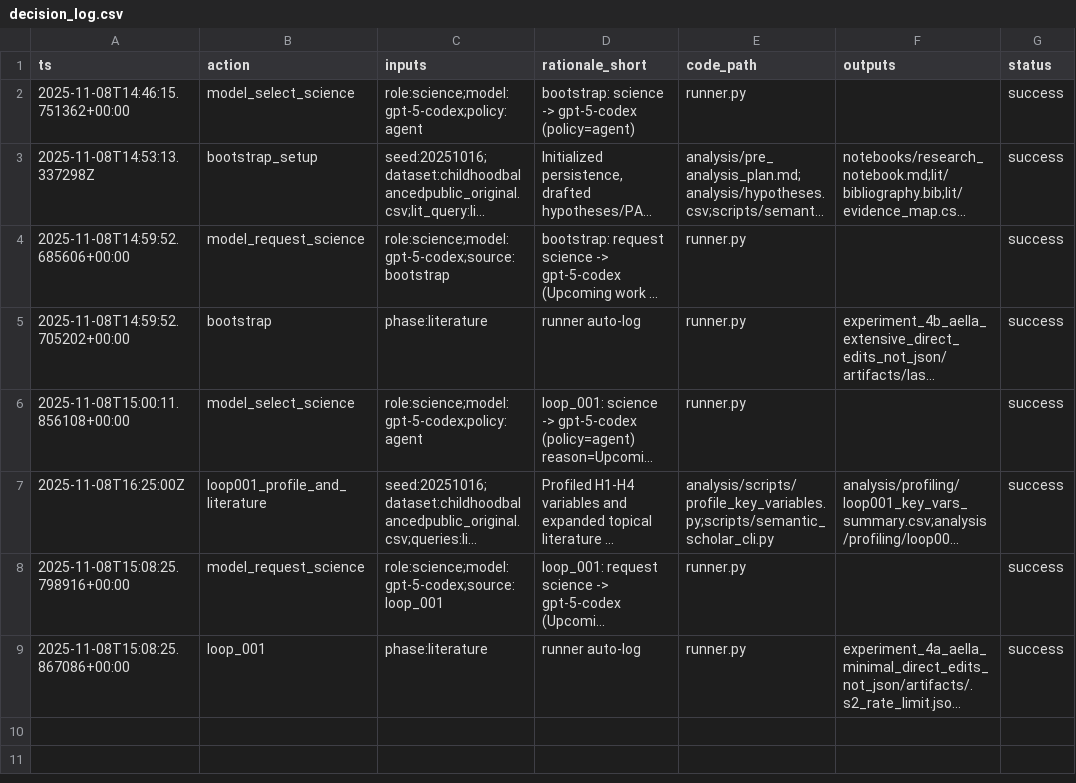
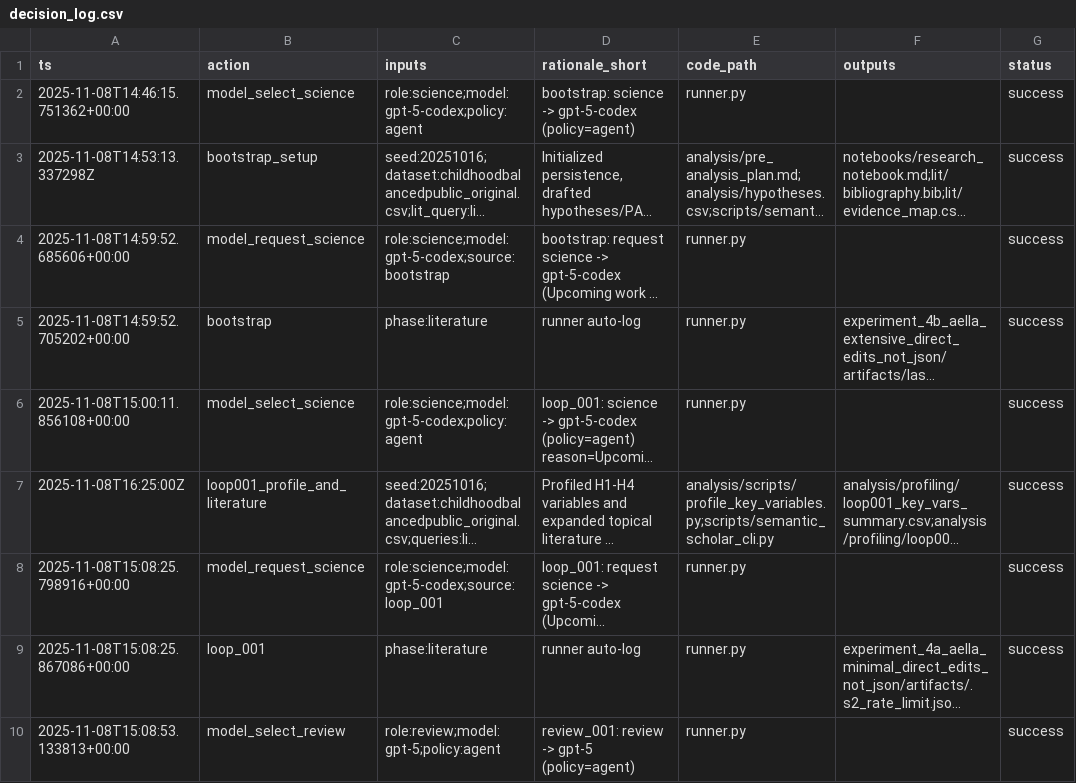
Before and after one commit to whp-wessel/ai_scientist, a CSV file: experiment_5b_aella_minimal_ai_chooses_model/analysis/decision_log.csv, drawn as a sheet; long unchanged cells end in …; the diff names each change by its address in the sheet, - before the commit and + after, or states it on an @@ line.

```diff
--- a/experiment_5b_aella_minimal_ai_chooses_model/analysis/decision_log.csv
+++ b/experiment_5b_aella_minimal_ai_chooses_model/analysis/decision_log.csv
+row 10: 2025-11-08T15:08:53.133813+00:00 | model_select_review | role:review;model:gpt-5;policy:agent | review_001: review -> gpt-5 (policy=agent) | runner.py |  | success
```
Also changed, not shown: 5 other files.
